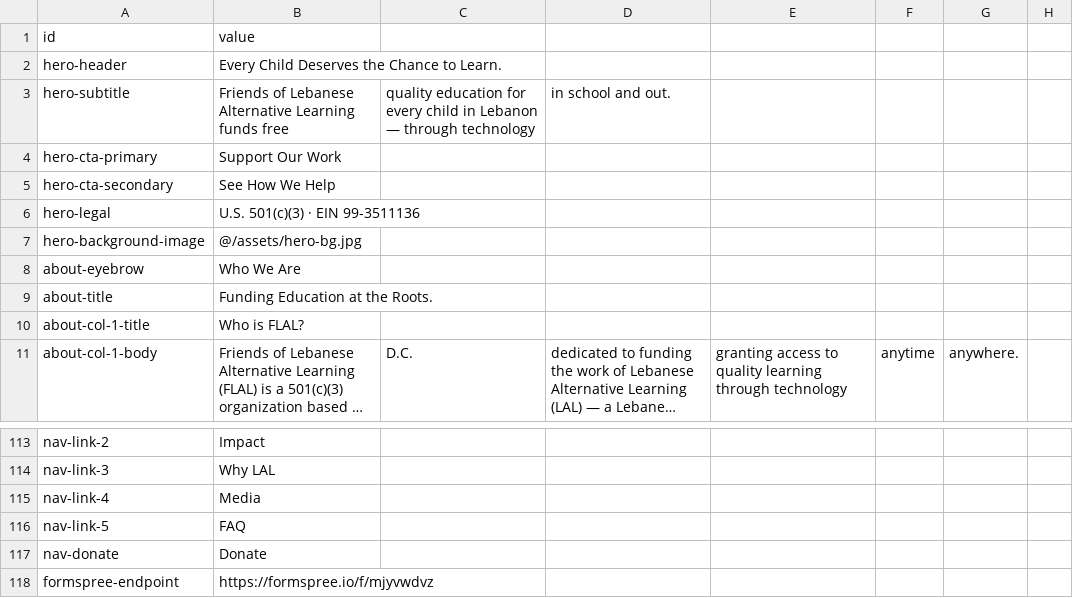
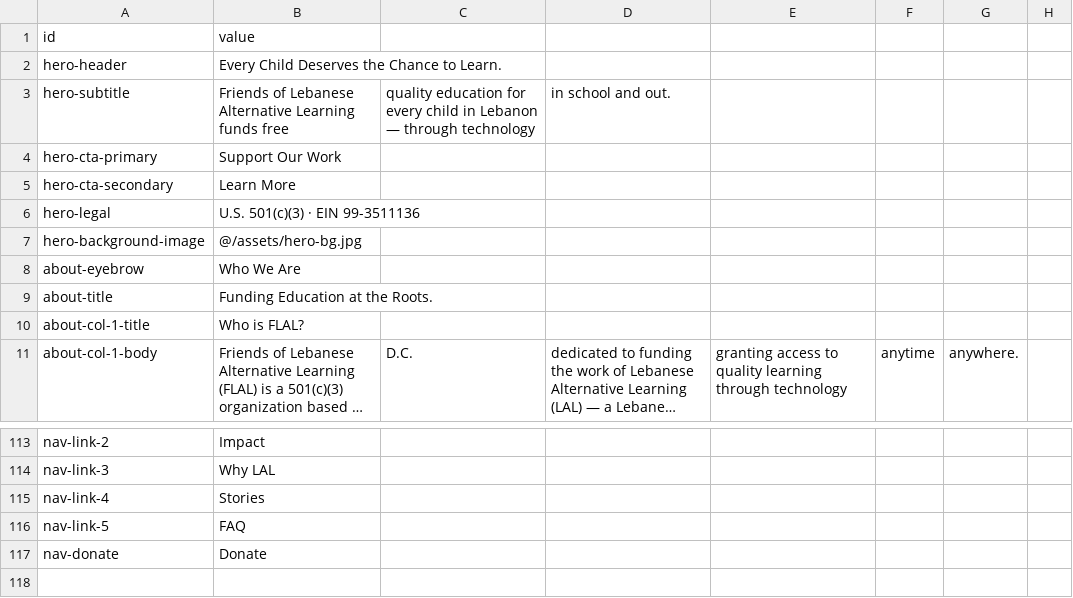
Before and after one commit to Lebanese-Alternative-Learning/friendsoflal, a CSV file: src/data/site-content.csv, drawn as a sheet; only a part is shown, gaps mark what is left out; long unchanged cells end in ….

```diff
--- a/src/data/site-content.csv
+++ b/src/data/site-content.csv
@@ -4,3 +4,3 @@ hero-subtitle,Friends of Lebanese Alternative Learning funds free, quality educa
 hero-cta-primary,Support Our Work
-hero-cta-secondary,See How We Help
+hero-cta-secondary,Learn More
 hero-legal,U.S. 501(c)(3) · EIN 99-3511136
@@ -114,5 +114,4 @@ nav-link-2,Impact
 nav-link-3,Why LAL
-nav-link-4,Media
+nav-link-4,Stories
 nav-link-5,FAQ
 nav-donate,Donate
-formspree-endpoint,https://formspree.io/f/mjyvwdvz
```
